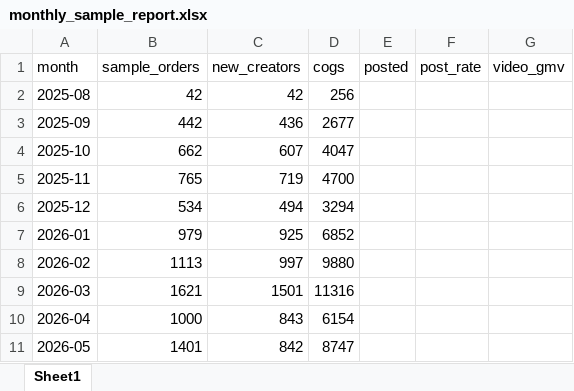
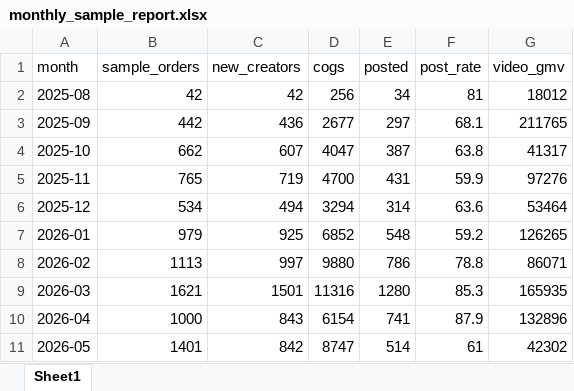
Before and after one commit to aviralgarg-commits/vahdam-sampling-dashboard, an Excel workbook: monthly_sample_report.xlsx, sheet Sheet1, drawn as a sheet; only a part is shown; values as stored, in another font and other column widths than the file's, no borders; the diff covers the shown part only; the diff names each change by its address in the sheet, - before the commit and + after, or states it on an @@ line.

```diff
--- a/monthly_sample_report.xlsx (sheet Sheet1)
+++ b/monthly_sample_report.xlsx (sheet Sheet1)
-E2 (posted): (empty)
+E2 (posted): 34
-F2 (post_rate): (empty)
+F2 (post_rate): 81
-G2 (video_gmv): (empty)
+G2 (video_gmv): 18012
-E3 (posted): (empty)
+E3 (posted): 297
-F3 (post_rate): (empty)
+F3 (post_rate): 68.1
-G3 (video_gmv): (empty)
+G3 (video_gmv): 211765
-E4 (posted): (empty)
+E4 (posted): 387
-F4 (post_rate): (empty)
+F4 (post_rate): 63.8
-G4 (video_gmv): (empty)
+G4 (video_gmv): 41317
-E5 (posted): (empty)
+E5 (posted): 431
-F5 (post_rate): (empty)
+F5 (post_rate): 59.9
-G5 (video_gmv): (empty)
+G5 (video_gmv): 97276
-E6 (posted): (empty)
+E6 (posted): 314
-F6 (post_rate): (empty)
+F6 (post_rate): 63.6
-G6 (video_gmv): (empty)
+G6 (video_gmv): 53464
-E7 (posted): (empty)
+E7 (posted): 548
-F7 (post_rate): (empty)
+F7 (post_rate): 59.2
-G7 (video_gmv): (empty)
+G7 (video_gmv): 126265
-E8 (posted): (empty)
+E8 (posted): 786
-F8 (post_rate): (empty)
+F8 (post_rate): 78.8
-G8 (video_gmv): (empty)
+G8 (video_gmv): 86071
-E9 (posted): (empty)
+E9 (posted): 1280
-F9 (post_rate): (empty)
+F9 (post_rate): 85.3
-G9 (video_gmv): (empty)
+G9 (video_gmv): 165935
-E10 (posted): (empty)
+E10 (posted): 741
-F10 (post_rate): (empty)
+F10 (post_rate): 87.9
-G10 (video_gmv): (empty)
+G10 (video_gmv): 132896
-E11 (posted): (empty)
+E11 (posted): 514
-F11 (post_rate): (empty)
+F11 (post_rate): 61
-G11 (video_gmv): (empty)
+G11 (video_gmv): 42302
```
Also changed, not shown: 15 edited cells elsewhere in this sheet, chase_list.xlsx, no_gmv_data.xlsx, 5 other files.
